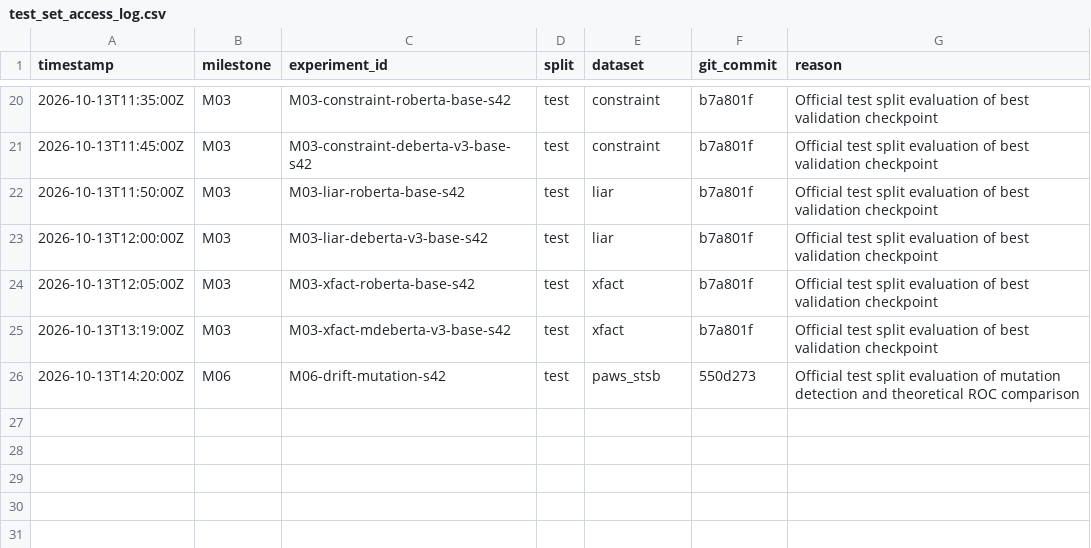
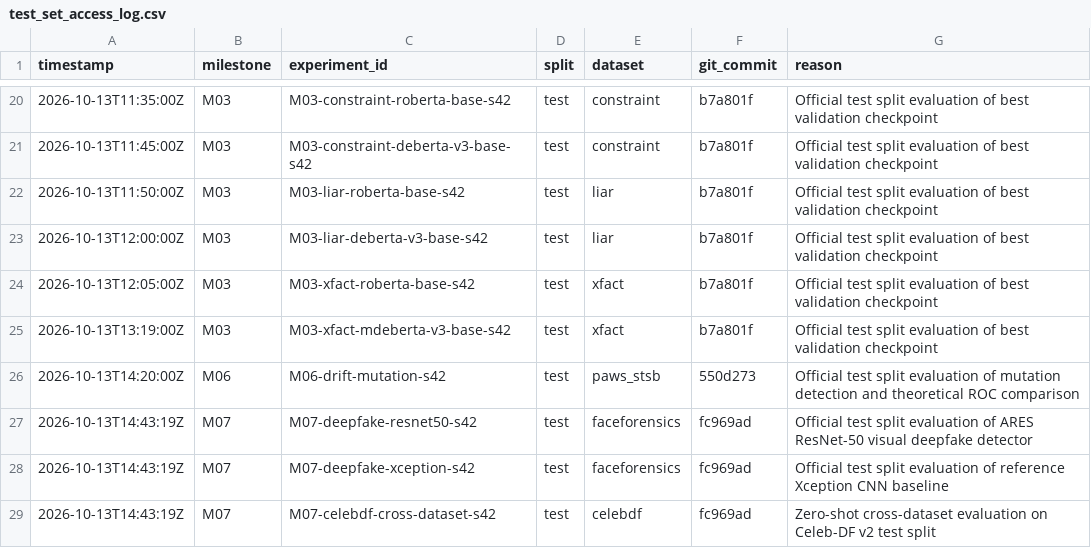
Before and after one commit to gurarpitzz/Ares-Cognitive-Computation, a CSV file: milestones/test_set_access_log.csv, drawn as a sheet; only a part is shown, gaps mark what is left out.

```diff
--- a/milestones/test_set_access_log.csv
+++ b/milestones/test_set_access_log.csv
@@ -26 +26,4 @@ timestamp,milestone,experiment_id,split,dataset,git_commit,reason
 2026-10-13T14:20:00Z,M06,M06-drift-mutation-s42,test,paws_stsb,550d273,Official test split evaluation of mutation detection and theoretical ROC comparison
+2026-10-13T14:43:19Z,M07,M07-deepfake-resnet50-s42,test,faceforensics,fc969ad,Official test split evaluation of ARES ResNet-50 visual deepfake detector
+2026-10-13T14:43:19Z,M07,M07-deepfake-xception-s42,test,faceforensics,fc969ad,Official test split evaluation of reference Xception CNN baseline
+2026-10-13T14:43:19Z,M07,M07-celebdf-cross-dataset-s42,test,celebdf,fc969ad,Zero-shot cross-dataset evaluation on Celeb-DF v2 test split
```
Also changed, not shown: milestones/compute_ledger.csv, plan/claims_ledger.csv, 40 other files.
